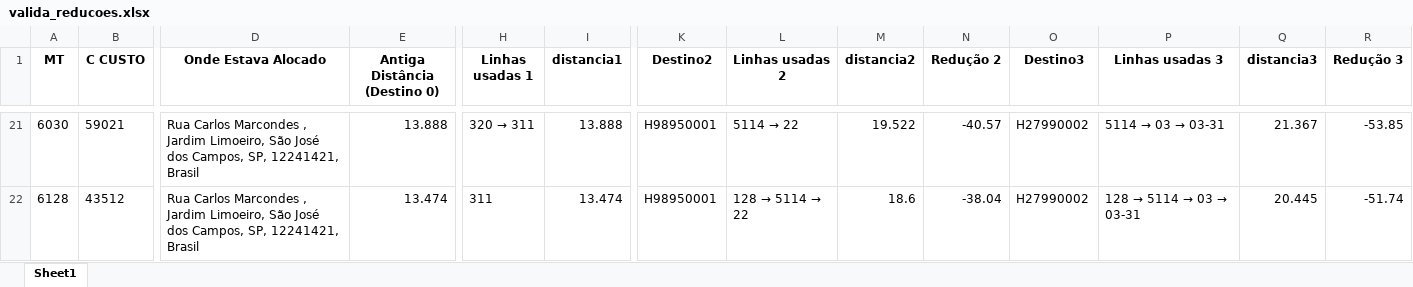
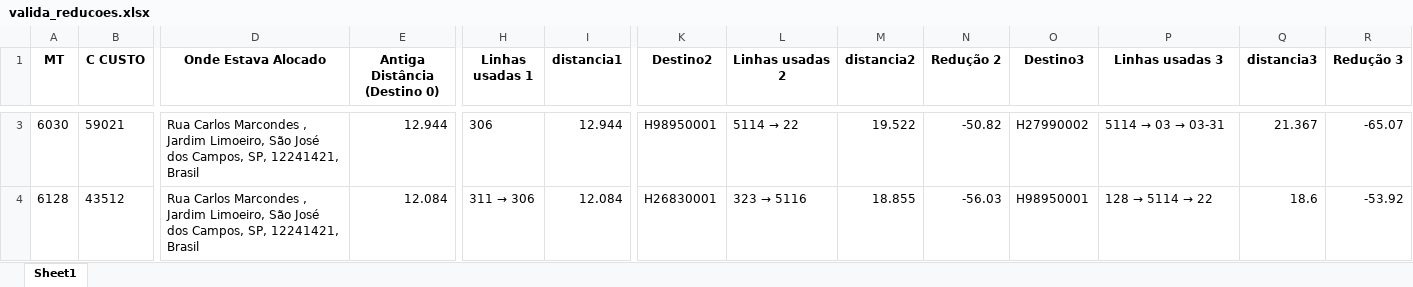
Before and after one commit to naielly9/Realoca_AI, an Excel workbook: valida_reducoes.xlsx, sheet Sheet1, drawn as a sheet; only a part is shown, gaps mark what is left out; values as stored, in another font and other column widths than the file's, no borders; addresses are those after the commit; the diff covers the shown part only; the diff names each change by its address in the sheet, - before the commit and + after, or states it on an @@ line.

```diff
--- a/valida_reducoes.xlsx (sheet Sheet1)
+++ b/valida_reducoes.xlsx (sheet Sheet1)
-E3 (Antiga Distância (Destino 0)): 13.888
+E3 (Antiga Distância (Destino 0)): 12.944
@@ H3 (Linhas usadas 1): 320 → 311 → 306 @@
-I3 (distancia1): 13.888
+I3 (distancia1): 12.944
-N3 (Redução 2): -40.57
+N3 (Redução 2): -50.82
-R3 (Redução 3): -53.85
+R3 (Redução 3): -65.07
-E4 (Antiga Distância (Destino 0)): 13.474
+E4 (Antiga Distância (Destino 0)): 12.084
@@ H4 (Linhas usadas 1): 311 → 311 → 306 @@
-I4 (distancia1): 13.474
+I4 (distancia1): 12.084
-K4 (Destino2): H98950001
+K4 (Destino2): H26830001
@@ L4 (Linhas usadas 2): 128 → 5114 → 22 → 323 → 5116 @@
-M4 (distancia2): 18.6
+M4 (distancia2): 18.855
-N4 (Redução 2): -38.04
+N4 (Redução 2): -56.03
-O4 (Destino3): H27990002
+O4 (Destino3): H98950001
@@ P4 (Linhas usadas 3): 128 → 5114 → 03 → 03-31 → 128 → 5114 → 22 @@
-Q4 (distancia3): 20.445
+Q4 (distancia3): 18.6
-R4 (Redução 3): -51.74
+R4 (Redução 3): -53.92
```
Also changed, not shown: 18 removed rows and 10 edited cells elsewhere in this sheet, src/utils/cadastro_func - Copia.xlsx, 4 other files.
